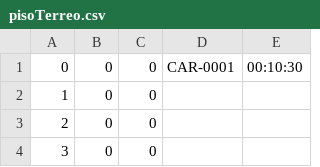
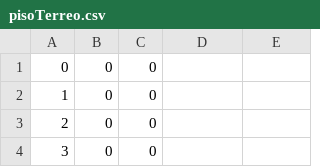
Before and after one commit to CaioTorre/ValetPark, a CSV file: pisoTerreo.csv, drawn as a sheet; only a part is shown.

```diff
--- a/pisoTerreo.csv
+++ b/pisoTerreo.csv
@@ -1,2 +1,2 @@
-0,0,0,CAR-0001,00:10:30,
+0,0,0,
 1,0,0,
```
Also changed, not shown: 7 other files.
